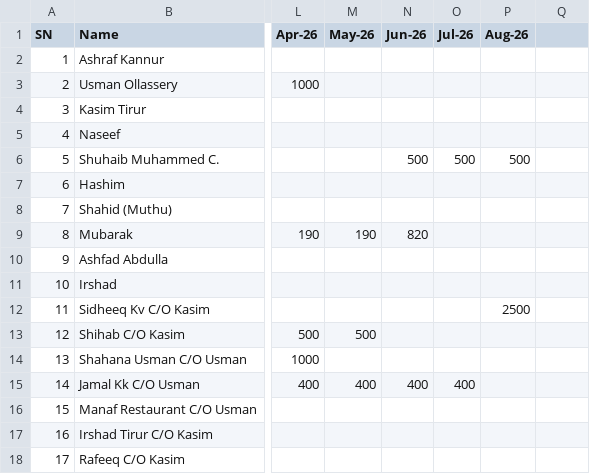
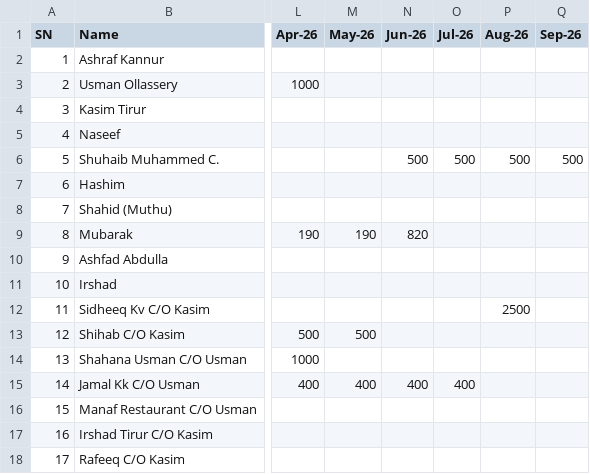
Before and after one commit to inventory-choco/avadhi-nidhi-v2, a CSV file: Loan.csv, drawn as a sheet; only a part is shown, gaps mark what is left out; the diff names each change by its address in the sheet, - before the commit and + after, or states it on an @@ line.

```diff
--- a/Loan.csv
+++ b/Loan.csv
-Q1: (empty)
+Q1: Sep-26
-Q6 (Sep-26): (empty)
+Q6 (Sep-26): 500
```
Also changed, not shown: 2026_payments.csv.
